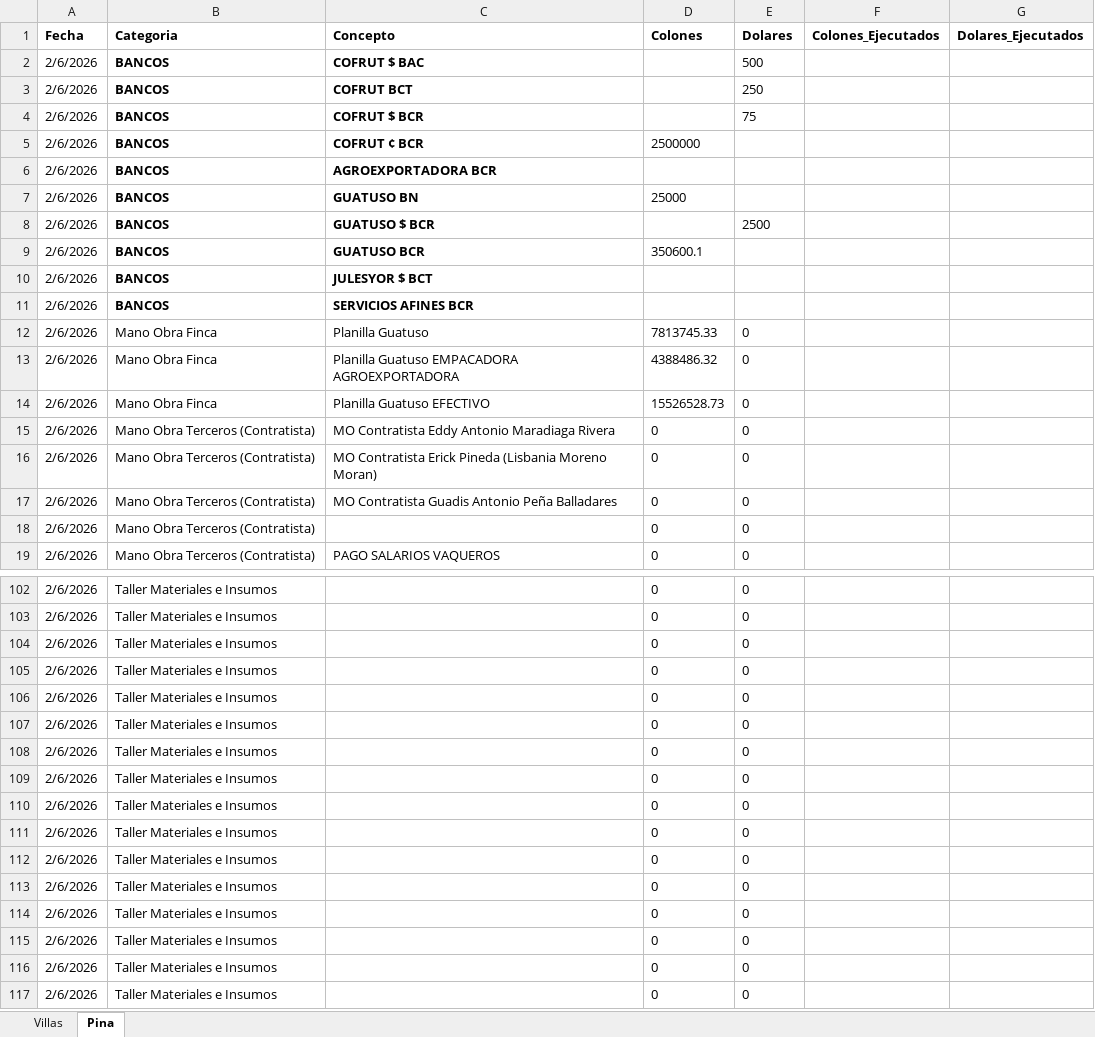
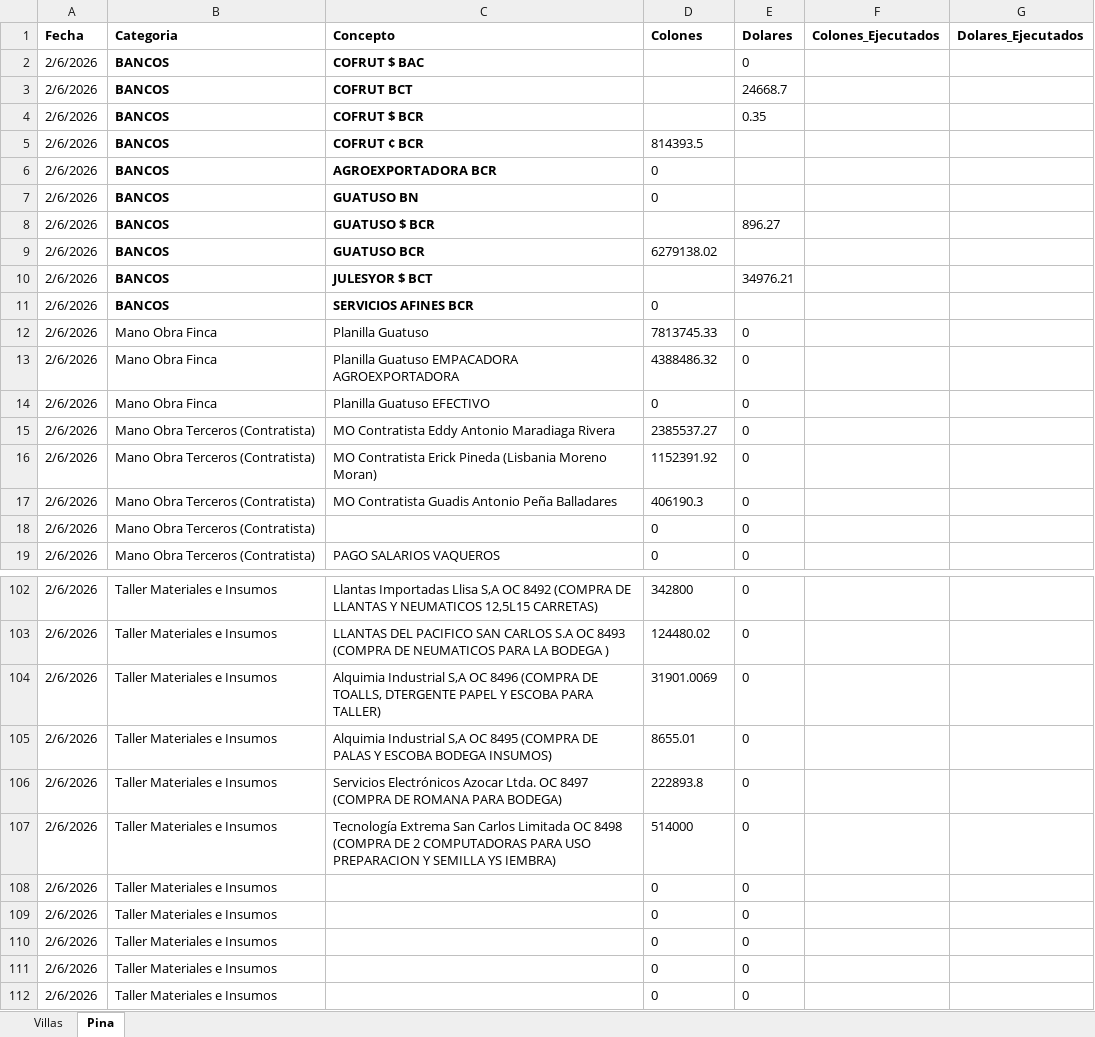
Before and after one commit to luisdiegoalgomez-a11y/sistema-finanzas, an Excel workbook: excels/Semana_2026_06.xlsx, sheet Pina, drawn as a sheet; only a part is shown, gaps mark what is left out; the shorter side is filled out with more unchanged rows; values as stored, in another font and other column widths than the file's, no borders; the diff covers the shown part only; the diff names each change by its address in the sheet, - before the commit and + after, or states it on an @@ line.

```diff
--- a/excels/Semana_2026_06.xlsx (sheet Pina)
+++ b/excels/Semana_2026_06.xlsx (sheet Pina)
-E2 (Dolares): 500
+E2 (Dolares): 0
-E3 (Dolares): 250
+E3 (Dolares): 24668.7
-E4 (Dolares): 75
+E4 (Dolares): 0.35
-D5 (Colones): 2500000
+D5 (Colones): 814393.5
-D6 (Colones): (empty)
+D6 (Colones): 0
-D7 (Colones): 25000
+D7 (Colones): 0
-E8 (Dolares): 2500
+E8 (Dolares): 896.27
-D9 (Colones): 350600.1
+D9 (Colones): 6279138.02
-E10 (Dolares): (empty)
+E10 (Dolares): 34976.21
-D11 (Colones): (empty)
+D11 (Colones): 0
-D14 (Colones): 15526528.73
+D14 (Colones): 0
-D15 (Colones): 0
+D15 (Colones): 2385537.27
-D16 (Colones): 0
+D16 (Colones): 1152391.92
-D17 (Colones): 0
+D17 (Colones): 406190.3
-C102 (Concepto): (empty)
+C102 (Concepto): Llantas Importadas Llisa S,A OC 8492 (COMPRA DE LLANTAS Y NEUMATICOS 12,5L15 CARRETAS)
-D102 (Colones): 0
+D102 (Colones): 342800
-C103 (Concepto): (empty)
+C103 (Concepto): LLANTAS DEL PACIFICO SAN CARLOS S.A OC 8493 (COMPRA DE NEUMATICOS PARA LA BODEGA )
-D103 (Colones): 0
+D103 (Colones): 124480.02
-C104 (Concepto): (empty)
+C104 (Concepto): Alquimia Industrial S,A OC 8496 (COMPRA DE TOALLS, DTERGENTE PAPEL Y ESCOBA PARA TALLER)
-D104 (Colones): 0
+D104 (Colones): 31901.0069
-C105 (Concepto): (empty)
+C105 (Concepto): Alquimia Industrial S,A OC 8495 (COMPRA DE PALAS Y ESCOBA BODEGA INSUMOS)
-D105 (Colones): 0
+D105 (Colones): 8655.01
-C106 (Concepto): (empty)
+C106 (Concepto): Servicios Electrónicos Azocar Ltda. OC 8497 (COMPRA DE ROMANA PARA BODEGA)
-D106 (Colones): 0
+D106 (Colones): 222893.8
-C107 (Concepto): (empty)
+C107 (Concepto): Tecnología Extrema San Carlos Limitada OC 8498 (COMPRA DE 2 COMPUTADORAS PARA USO PREPARACION Y SEMILLA YS IEMBRA)
-D107 (Colones): 0
+D107 (Colones): 514000
```
Also changed, not shown: 64 edited cells elsewhere in this sheet.
